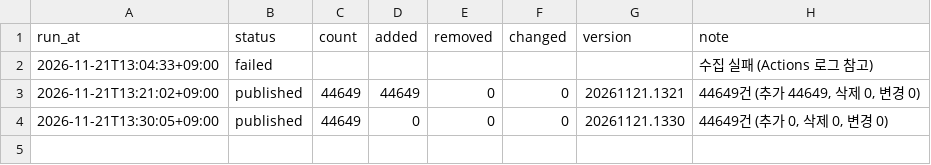
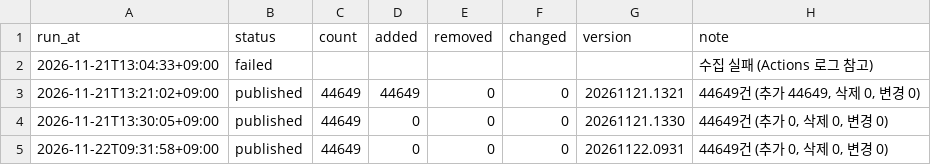
Before and after one commit to juhn2170/elecmuskdata, a TSV file: logs/runs.tsv, drawn as a sheet.

```diff
--- a/logs/runs.tsv
+++ b/logs/runs.tsv
@@ -4 +4,2 @@ run_at	status	count	added	removed	changed	version	note
 2026-11-21T13:30:05+09:00	published	44649	0	0	0	20261121.1330	44649건 (추가 0, 삭제 0, 변경 0)
+2026-11-22T09:31:58+09:00	published	44649	0	0	0	20261122.0931	44649건 (추가 0, 삭제 0, 변경 0)
```
